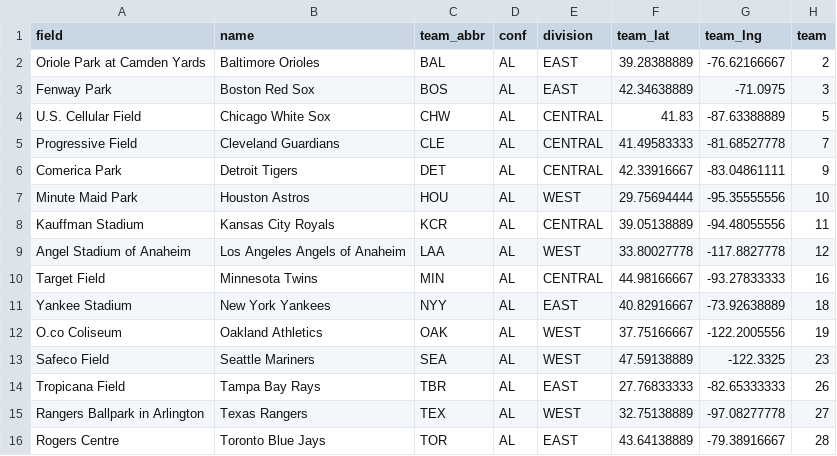
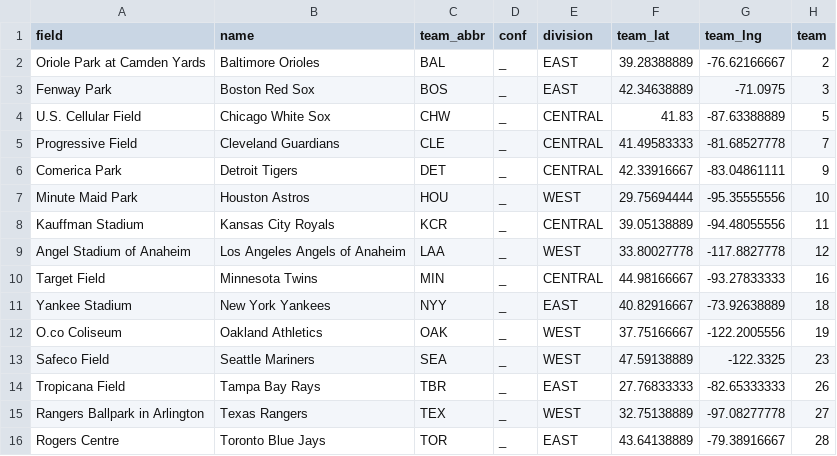
Before and after one commit to natebrix/sports-realignment, a CSV file: data/mlb-2023-al.csv, drawn as a sheet.

```diff
--- a/data/mlb-2023-al.csv
+++ b/data/mlb-2023-al.csv
@@ -1,16 +1,16 @@
 field,name,team_abbr,conf,division,team_lat,team_lng,team
-Oriole Park at Camden Yards,Baltimore Orioles,BAL,AL,EAST,39.28388889,-76.62166667,2
-Fenway Park,Boston Red Sox,BOS,AL,EAST,42.34638889,-71.0975,3
-U.S. Cellular Field,Chicago White Sox,CHW,AL,CENTRAL,41.83,-87.63388889,5
-Progressive Field,Cleveland Guardians,CLE,AL,CENTRAL,41.49583333,-81.68527778,7
-Comerica Park,Detroit Tigers,DET,AL,CENTRAL,42.33916667,-83.04861111,9
-Minute Maid Park,Houston Astros,HOU,AL,WEST,29.75694444,-95.35555556,10
-Kauffman Stadium,Kansas City Royals,KCR,AL,CENTRAL,39.05138889,-94.48055556,11
-Angel Stadium of Anaheim,Los Angeles Angels of Anaheim,LAA,AL,WEST,33.80027778,-117.8827778,12
-Target Field,Minnesota Twins,MIN,AL,CENTRAL,44.98166667,-93.27833333,16
-Yankee Stadium,New York Yankees,NYY,AL,EAST,40.82916667,-73.92638889,18
-O.co Coliseum,Oakland Athletics,OAK,AL,WEST,37.75166667,-122.2005556,19
-Safeco Field,Seattle Mariners,SEA,AL,WEST,47.59138889,-122.3325,23
-Tropicana Field,Tampa Bay Rays,TBR,AL,EAST,27.76833333,-82.65333333,26
-Rangers Ballpark in Arlington,Texas Rangers,TEX,AL,WEST,32.75138889,-97.08277778,27
-Rogers Centre,Toronto Blue Jays,TOR,AL,EAST,43.64138889,-79.38916667,28
+Oriole Park at Camden Yards,Baltimore Orioles,BAL,_,EAST,39.28388889,-76.62166667,2
+Fenway Park,Boston Red Sox,BOS,_,EAST,42.34638889,-71.0975,3
+U.S. Cellular Field,Chicago White Sox,CHW,_,CENTRAL,41.83,-87.63388889,5
+Progressive Field,Cleveland Guardians,CLE,_,CENTRAL,41.49583333,-81.68527778,7
+Comerica Park,Detroit Tigers,DET,_,CENTRAL,42.33916667,-83.04861111,9
+Minute Maid Park,Houston Astros,HOU,_,WEST,29.75694444,-95.35555556,10
+Kauffman Stadium,Kansas City Royals,KCR,_,CENTRAL,39.05138889,-94.48055556,11
+Angel Stadium of Anaheim,Los Angeles Angels of Anaheim,LAA,_,WEST,33.80027778,-117.8827778,12
+Target Field,Minnesota Twins,MIN,_,CENTRAL,44.98166667,-93.27833333,16
+Yankee Stadium,New York Yankees,NYY,_,EAST,40.82916667,-73.92638889,18
+O.co Coliseum,Oakland Athletics,OAK,_,WEST,37.75166667,-122.2005556,19
+Safeco Field,Seattle Mariners,SEA,_,WEST,47.59138889,-122.3325,23
+Tropicana Field,Tampa Bay Rays,TBR,_,EAST,27.76833333,-82.65333333,26
+Rangers Ballpark in Arlington,Texas Rangers,TEX,_,WEST,32.75138889,-97.08277778,27
+Rogers Centre,Toronto Blue Jays,TOR,_,EAST,43.64138889,-79.38916667,28
```
Also changed, not shown: data/mlb-2023-nl.csv, data/nba-2023-east.csv, 9 other files.
